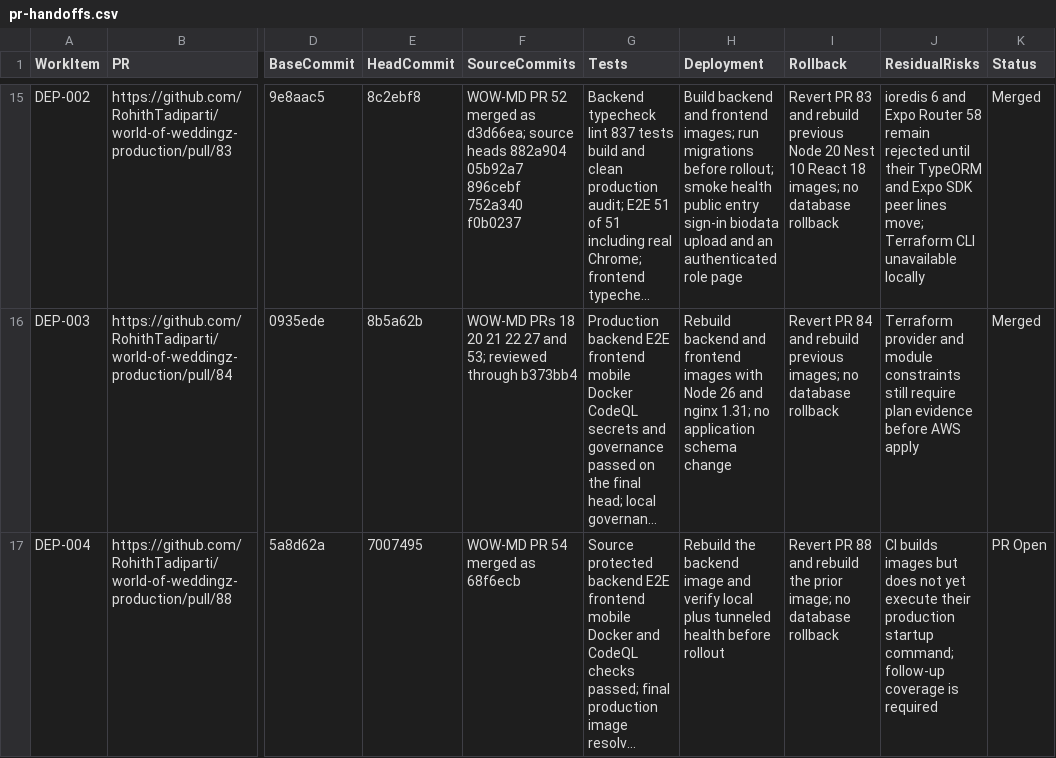
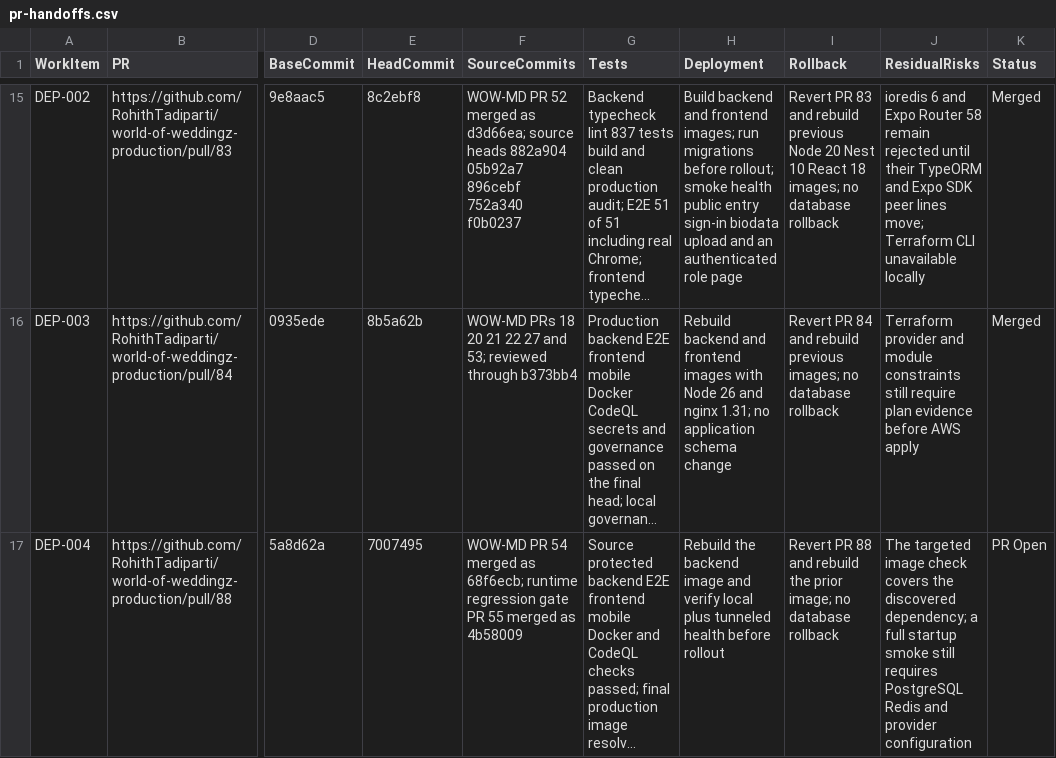
Before and after one commit to RohithTadiparti/world-of-weddingz-production, a CSV file: docs/tracking/registers/pr-handoffs.csv, drawn as a sheet; only a part is shown, gaps mark what is left out; long unchanged cells end in …; the diff names each change by its address in the sheet, - before the commit and + after, or states it on an @@ line.

Commit message:
docs: record runtime regression gate

```diff
--- a/docs/tracking/registers/pr-handoffs.csv
+++ b/docs/tracking/registers/pr-handoffs.csv
-F17 (SourceCommits): …merged as 68f6ecb
+F17 (SourceCommits): …merged as 68f6ecb; runtime regression gate PR 55 merged as 4b58009
-J17 (ResidualRisks): CI builds images but does not yet execute their production startup command; follow-up coverage is required
+J17 (ResidualRisks): The targeted image check covers the discovered dependency; a full startup smoke still requires PostgreSQL Redis and provider configuration
```
Also changed, not shown: docs/tracking/registers/change-intake.csv, docs/tracking/registers/open-items.csv, 1 other file.
